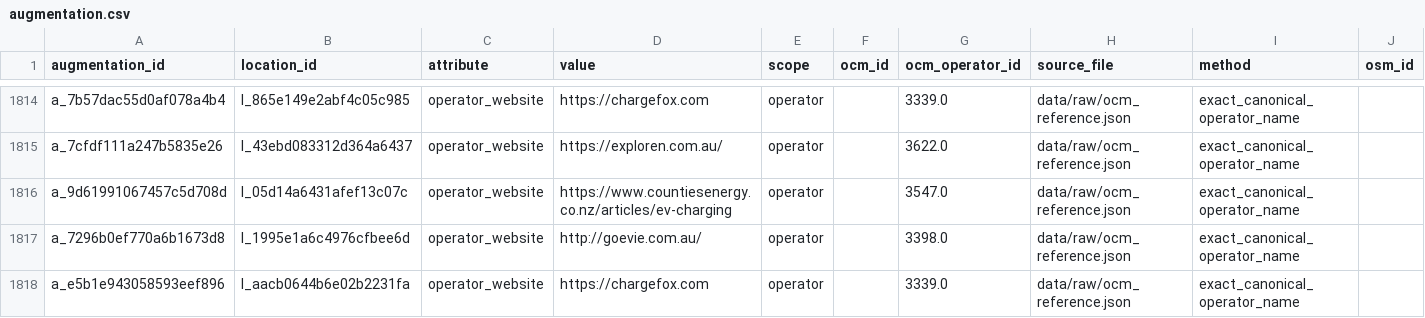
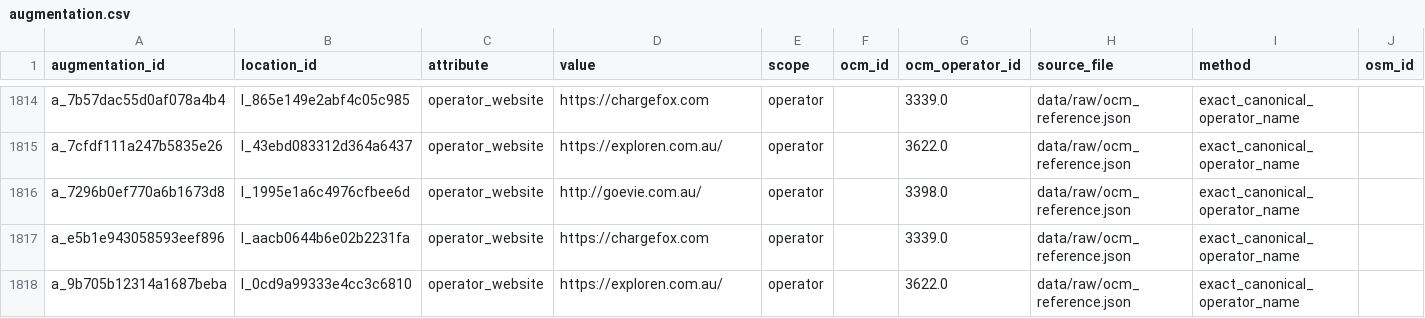
Before and after one commit to shuxiachai/nsw-ev-charging-data-pipeline, a CSV file: data/processed/augmentation.csv, drawn as a sheet; only a part is shown, gaps mark what is left out; the shorter side is filled out with more unchanged rows; rows hold the shown columns only; the diff names each change by its address in the sheet, - before the commit and + after, or states it on an @@ line.

```diff
--- a/data/processed/augmentation.csv
+++ b/data/processed/augmentation.csv
-row 1816: a_9d61991067457c5d708d | l_05d14a6431afef13c07c | operator_website | https://www.countiesenergy.co.nz/articles/ev-charging | operator |  | 3547.0 | data/raw/ocm_reference.json | exact_canonical_operator_name
```
Also changed, not shown: data/processed/operator_details.csv, data/processed/regional_analysis_locations.csv, 47 other files.
